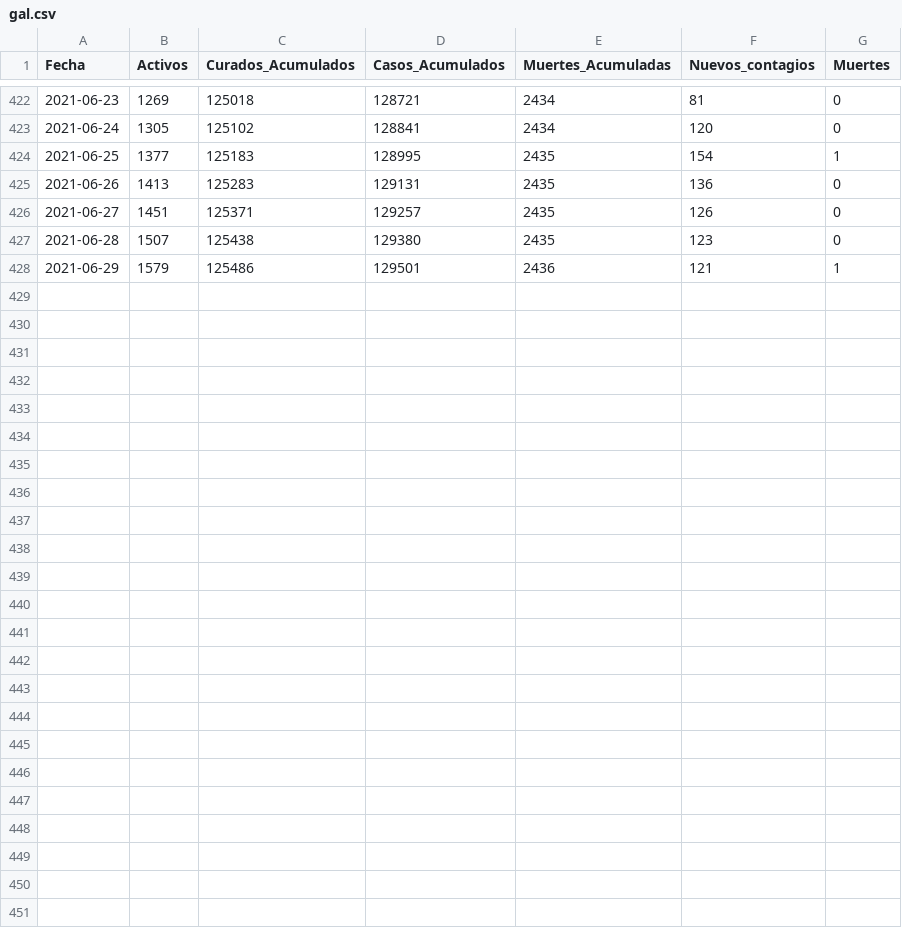
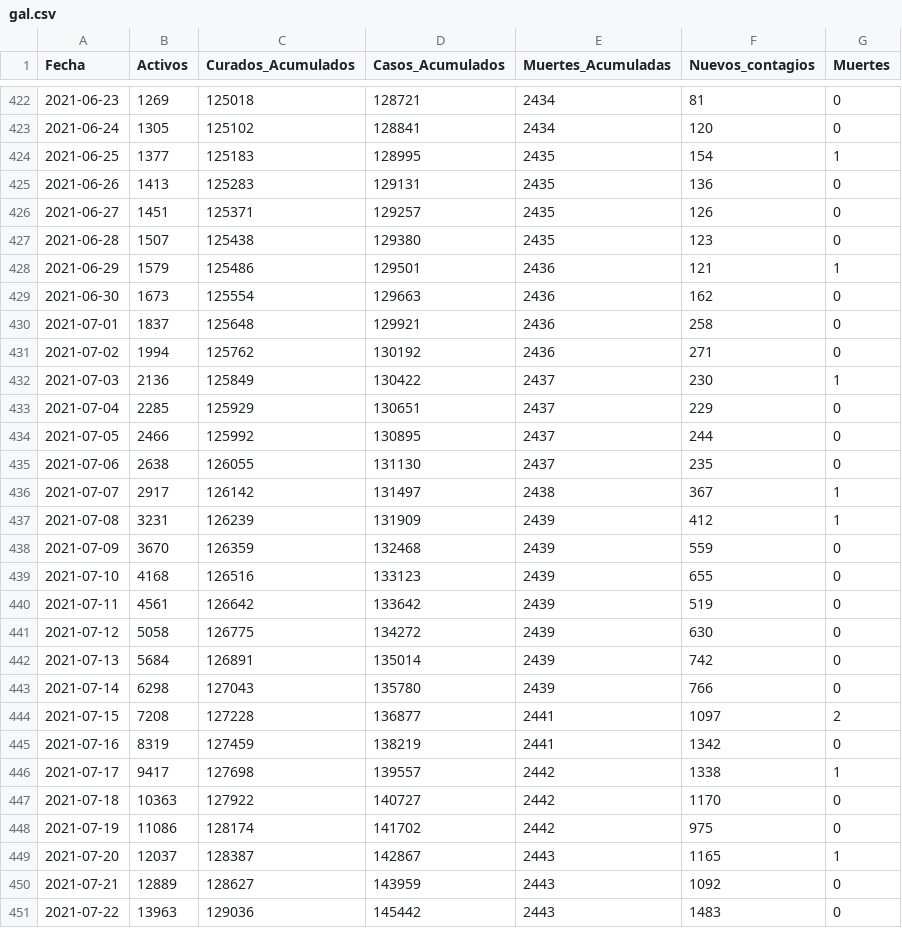
Before and after one commit to rvazquezv/COVID, a CSV file: gal.csv, drawn as a sheet; only a part is shown, gaps mark what is left out; the diff names each change by its address in the sheet, - before the commit and + after, or states it on an @@ line.

Commit message:
Update gal.csv
up to date 2021-07-23

```diff
--- a/gal.csv
+++ b/gal.csv
+row 429: 2021-06-30 | 1673 | 125554 | 129663 | 2436 | 162 | 0
+row 430: 2021-07-01 | 1837 | 125648 | 129921 | 2436 | 258 | 0
+row 431: 2021-07-02 | 1994 | 125762 | 130192 | 2436 | 271 | 0
+row 432: 2021-07-03 | 2136 | 125849 | 130422 | 2437 | 230 | 1
+row 433: 2021-07-04 | 2285 | 125929 | 130651 | 2437 | 229 | 0
+row 434: 2021-07-05 | 2466 | 125992 | 130895 | 2437 | 244 | 0
+row 435: 2021-07-06 | 2638 | 126055 | 131130 | 2437 | 235 | 0
+row 436: 2021-07-07 | 2917 | 126142 | 131497 | 2438 | 367 | 1
+row 437: 2021-07-08 | 3231 | 126239 | 131909 | 2439 | 412 | 1
+row 438: 2021-07-09 | 3670 | 126359 | 132468 | 2439 | 559 | 0
+row 439: 2021-07-10 | 4168 | 126516 | 133123 | 2439 | 655 | 0
+row 440: 2021-07-11 | 4561 | 126642 | 133642 | 2439 | 519 | 0
+row 441: 2021-07-12 | 5058 | 126775 | 134272 | 2439 | 630 | 0
+row 442: 2021-07-13 | 5684 | 126891 | 135014 | 2439 | 742 | 0
+row 443: 2021-07-14 | 6298 | 127043 | 135780 | 2439 | 766 | 0
+row 444: 2021-07-15 | 7208 | 127228 | 136877 | 2441 | 1097 | 2
+row 445: 2021-07-16 | 8319 | 127459 | 138219 | 2441 | 1342 | 0
+row 446: 2021-07-17 | 9417 | 127698 | 139557 | 2442 | 1338 | 1
+row 447: 2021-07-18 | 10363 | 127922 | 140727 | 2442 | 1170 | 0
+row 448: 2021-07-19 | 11086 | 128174 | 141702 | 2442 | 975 | 0
+row 449: 2021-07-20 | 12037 | 128387 | 142867 | 2443 | 1165 | 1
+row 450: 2021-07-21 | 12889 | 128627 | 143959 | 2443 | 1092 | 0
+row 451: 2021-07-22 | 13963 | 129036 | 145442 | 2443 | 1483 | 0
```
